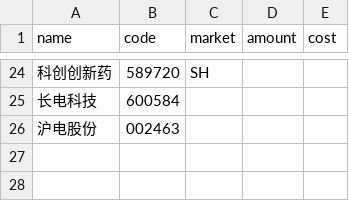
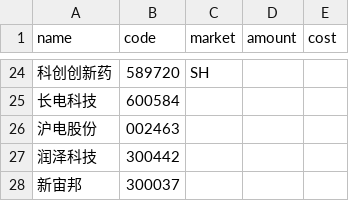
Before and after one commit to HzlGauss/market_watcher, a CSV file: holdings.csv, drawn as a sheet; only a part is shown, gaps mark what is left out; the diff names each change by its address in the sheet, - before the commit and + after, or states it on an @@ line.

```diff
--- a/holdings.csv
+++ b/holdings.csv
+row 27: 润泽科技 | 300442
+row 28: 新宙邦 | 300037
```
Also changed, not shown: 1 other file.
